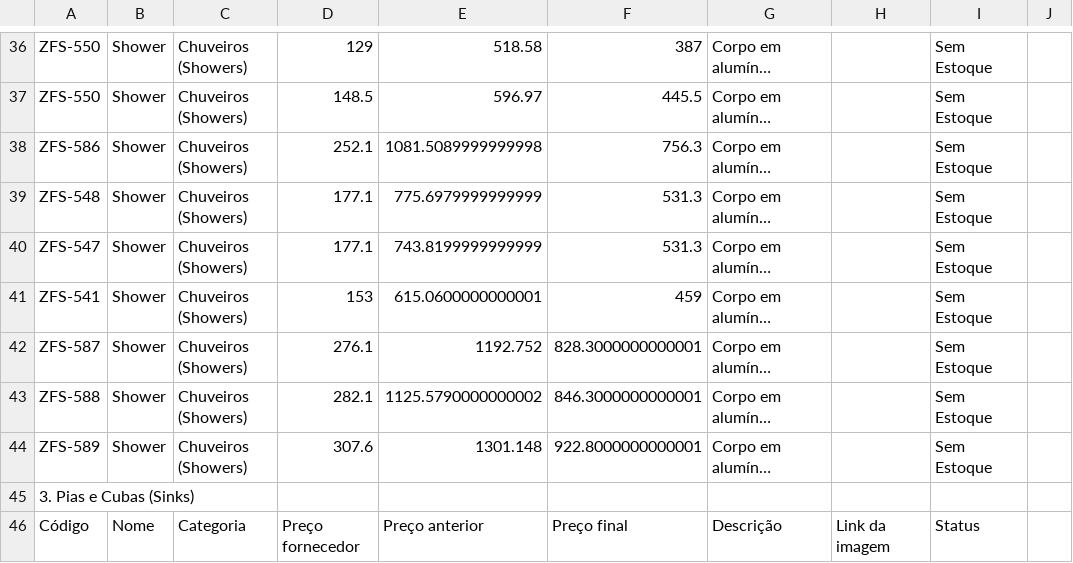
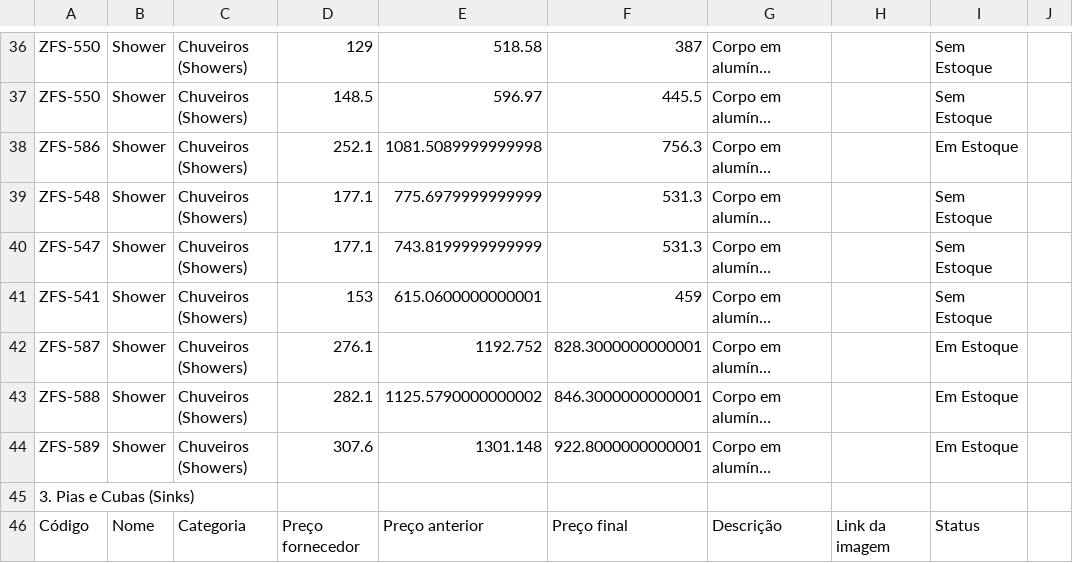
Before and after one commit to joaolucasbdealmeida-code/achados-catalogo-data, a CSV file: catalogo.csv, drawn as a sheet; only a part is shown, gaps mark what is left out; long unchanged cells end in …; the diff covers the shown part only; the diff names each change by its address in the sheet, - before the commit and + after, or states it on an @@ line.

```diff
--- a/catalogo.csv
+++ b/catalogo.csv
-I38: Sem Estoque
+I38: Em Estoque
-I42:I44: Sem Estoque
+I42:I44: Em Estoque
```
Also changed, not shown: 28 edited cells elsewhere in this file.
